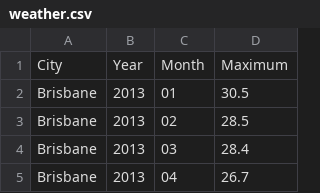
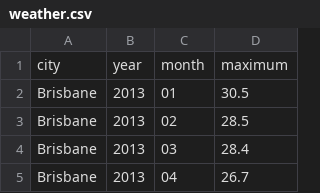
Before and after one commit to groovy-tutorial/groovy-tutorial, a CSV file: src/book/parts/02_Tutorial/chapters/Trail_04_Files/src/sampledir/data/weather.csv, drawn as a sheet; only a part is shown.

```diff
--- a/src/book/parts/02_Tutorial/chapters/Trail_04_Files/src/sampledir/data/weather.csv
+++ b/src/book/parts/02_Tutorial/chapters/Trail_04_Files/src/sampledir/data/weather.csv
@@ -1,2 +1,2 @@
-City,Year,Month,Maximum
+city,year,month,maximum
 Brisbane,2013,01,30.5
```
Also changed, not shown: 9 other files.
